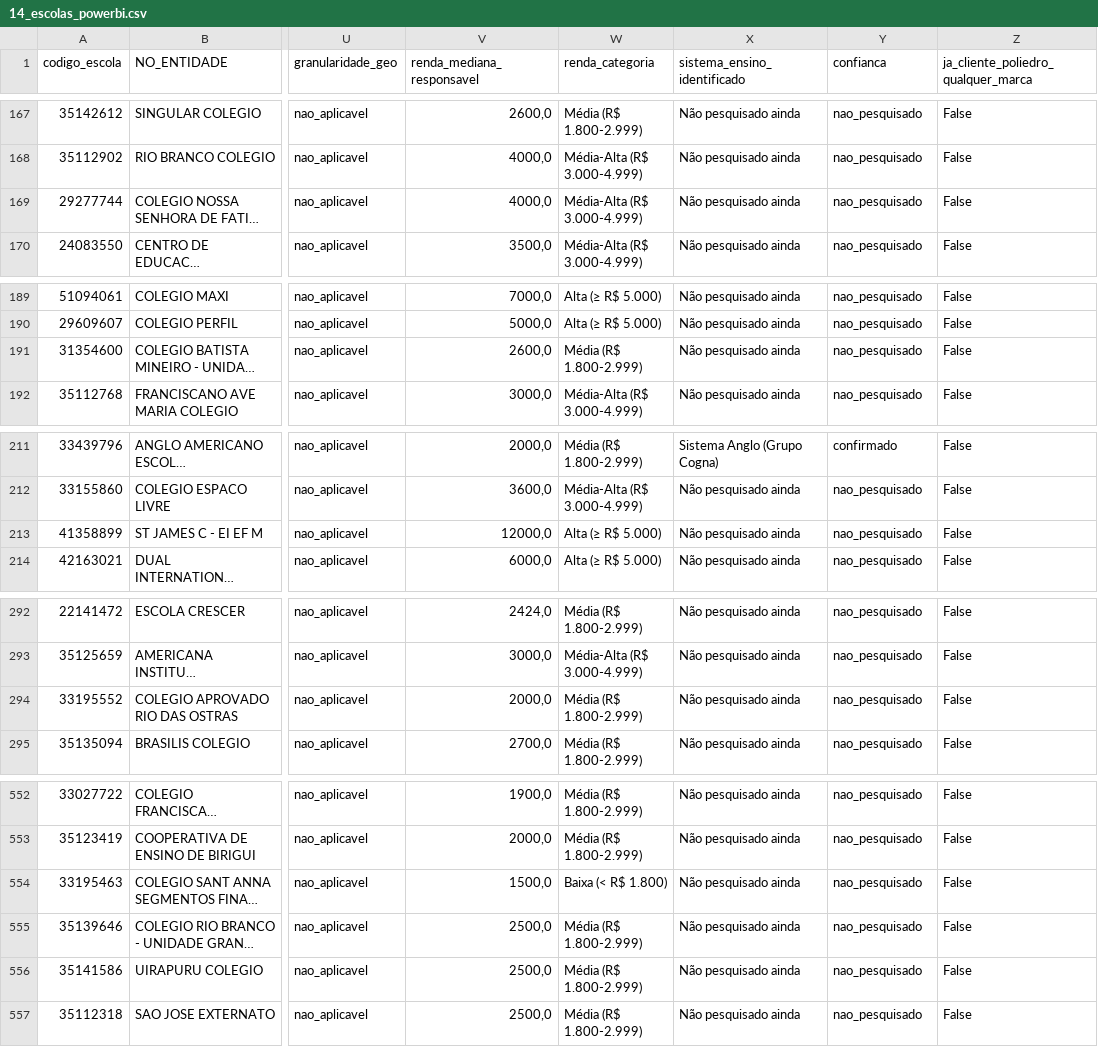
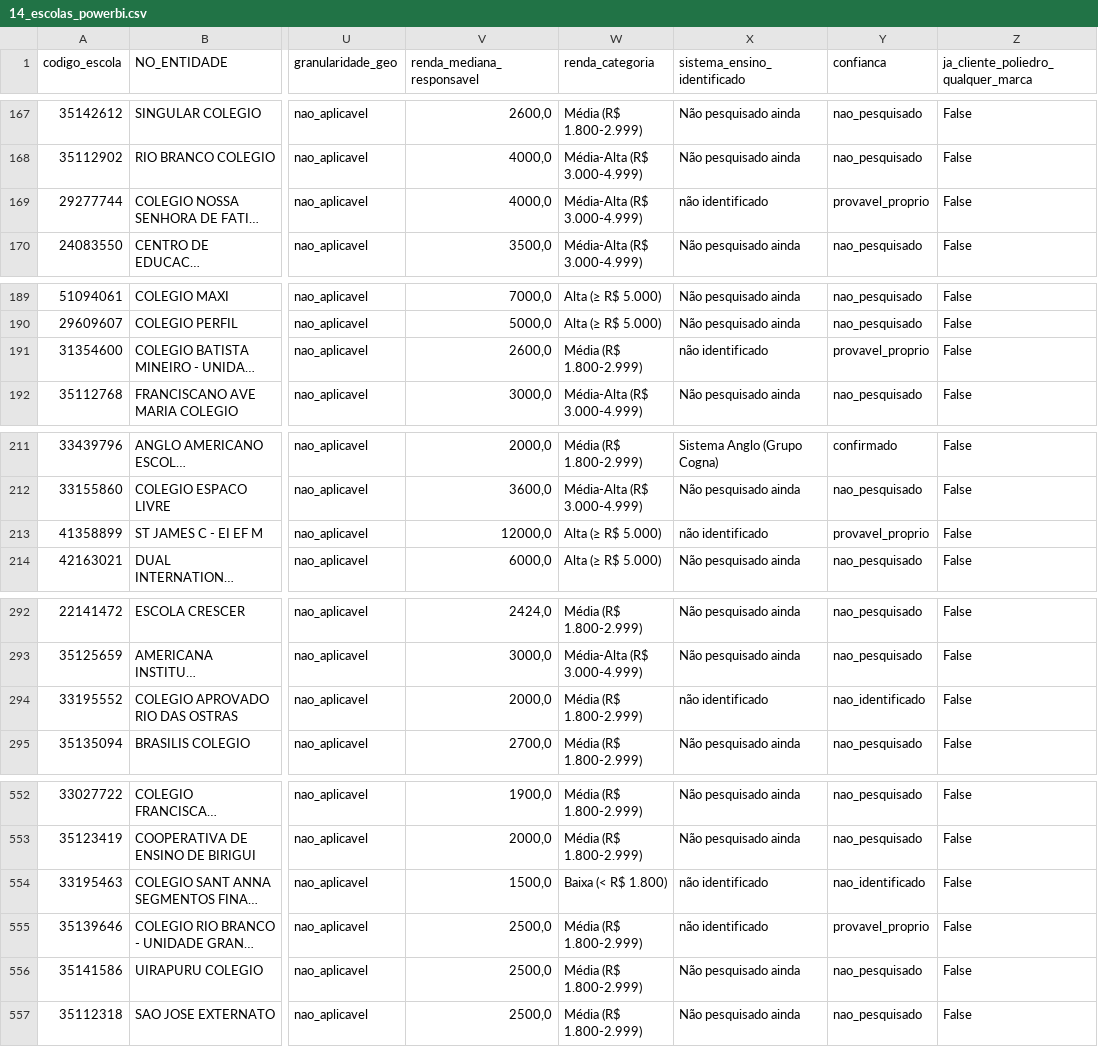
Before and after one commit to guifontoura/poliedro-inteligencia-mercado, a CSV file: data/outputs/14_escolas_powerbi.csv, drawn as a sheet; only a part is shown, gaps mark what is left out; long unchanged cells end in …; the diff covers the shown part only; the diff names each change by its address in the sheet, - before the commit and + after, or states it on an @@ line.

```diff
--- a/data/outputs/14_escolas_powerbi.csv
+++ b/data/outputs/14_escolas_powerbi.csv
-X169 (sistema_ensino_identificado): Não pesquisado ainda
+X169 (sistema_ensino_identificado): não identificado
-Y169 (confianca): nao_pesquisado
+Y169 (confianca): provavel_proprio
-X191 (sistema_ensino_identificado): Não pesquisado ainda
+X191 (sistema_ensino_identificado): não identificado
-Y191 (confianca): nao_pesquisado
+Y191 (confianca): provavel_proprio
-X213 (sistema_ensino_identificado): Não pesquisado ainda
+X213 (sistema_ensino_identificado): não identificado
-Y213 (confianca): nao_pesquisado
+Y213 (confianca): provavel_proprio
-X294 (sistema_ensino_identificado): Não pesquisado ainda
+X294 (sistema_ensino_identificado): não identificado
-Y294 (confianca): nao_pesquisado
+Y294 (confianca): nao_identificado
-X554:X555 (sistema_ensino_identificado): Não pesquisado ainda
+X554:X555 (sistema_ensino_identificado): não identificado
-Y554 (confianca): nao_pesquisado
+Y554 (confianca): nao_identificado
-Y555 (confianca): nao_pesquisado
+Y555 (confianca): provavel_proprio
```
Also changed, not shown: 16 edited cells elsewhere in this file, data/outputs/19_sistema_ensino_identificado.csv, 1 other file.
